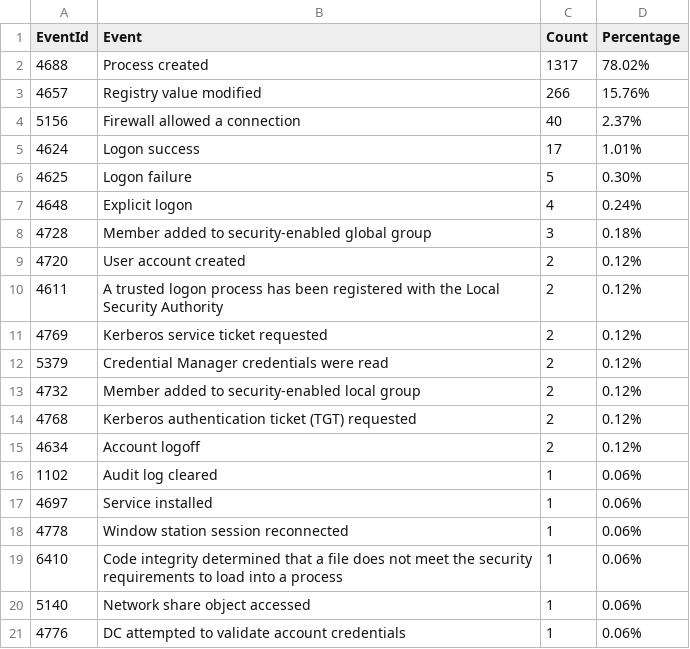
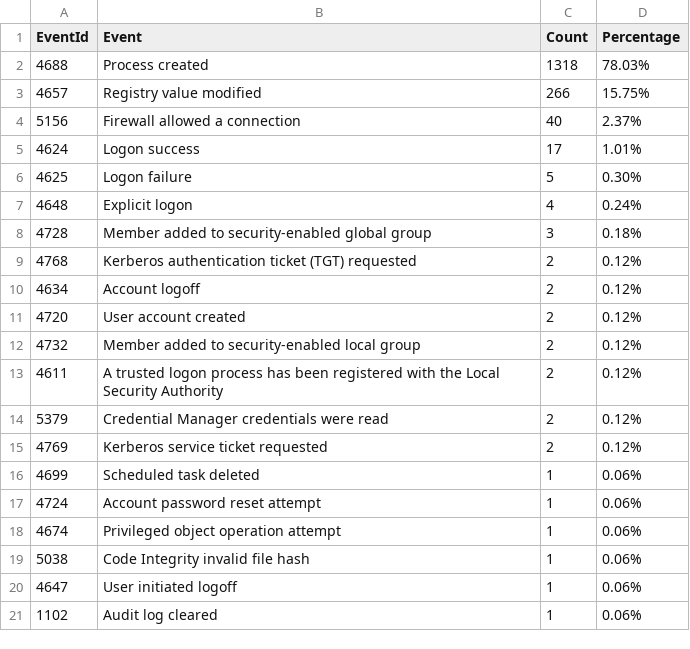
Before and after one commit to fukusuket/InvestigateWindowsLogSetting, a CSV file: security_eid.csv, drawn as a sheet.

```diff
--- a/security_eid.csv
+++ b/security_eid.csv
@@ -1,4 +1,4 @@
 EventId,Event,Count,Percentage
-4688,Process created,1317,78.02%
-4657,Registry value modified,266,15.76%
+4688,Process created,1318,78.03%
+4657,Registry value modified,266,15.75%
 5156,Firewall allowed a connection,40,2.37%
@@ -8,14 +8,14 @@ EventId,Event,Count,Percentage
 4728,Member added to security-enabled global group,3,0.18%
-4720,User account created,2,0.12%
-4611,A trusted logon process has been registered with the Local Security Authority,2,0.12%
-4769,Kerberos service ticket requested,2,0.12%
-5379,Credential Manager credentials were read,2,0.12%
-4732,Member added to security-enabled local group,2,0.12%
 4768,Kerberos authentication ticket (TGT) requested,2,0.12%
 4634,Account logoff,2,0.12%
+4720,User account created,2,0.12%
+4732,Member added to security-enabled local group,2,0.12%
+4611,A trusted logon process has been registered with the Local Security Authority,2,0.12%
+5379,Credential Manager credentials were read,2,0.12%
+4769,Kerberos service ticket requested,2,0.12%
+4699,Scheduled task deleted,1,0.06%
+4724,Account password reset attempt,1,0.06%
+4674,Privileged object operation attempt,1,0.06%
+5038,Code Integrity invalid file hash,1,0.06%
+4647,User initiated logoff,1,0.06%
 1102,Audit log cleared,1,0.06%
-4697,Service installed,1,0.06%
-4778,Window station session reconnected,1,0.06%
-6410,Code integrity determined that a file does not meet the security requirements to load into a process,1,0.06%
-5140,Network share object accessed,1,0.06%
-4776,DC attempted to validate account credentials,1,0.06%
```
Also changed, not shown: sigma_eid.csv, 3 other files.
